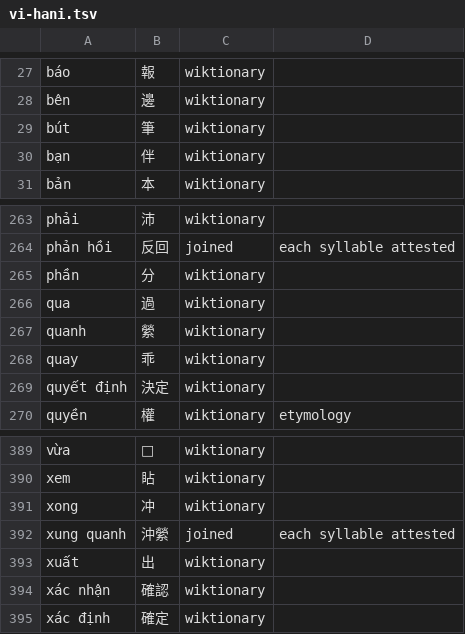
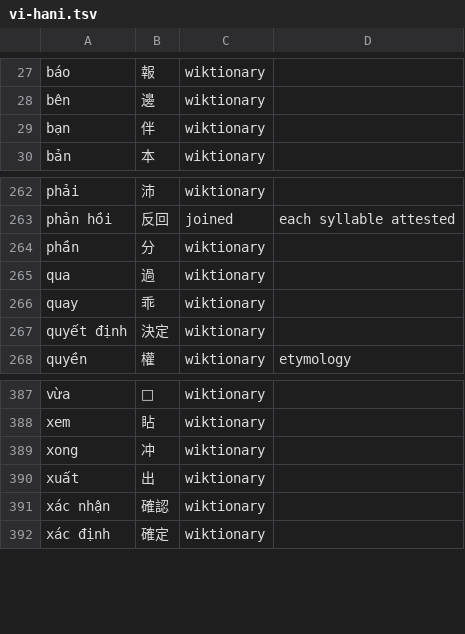
Before and after one commit to mkpoli/glyph-atlas, a TSV file: data/vocab/vi-hani.tsv, drawn as a sheet; only a part is shown, gaps mark what is left out; the diff names each change by its address in the sheet, - before the commit and + after, or states it on an @@ line.

```diff
--- a/data/vocab/vi-hani.tsv
+++ b/data/vocab/vi-hani.tsv
-row 29: bút | 筆 | wiktionary
-row 267: quanh | 縈 | wiktionary
-row 392: xung quanh | 沖縈 | joined | each syllable attested
```
Also changed, not shown: 19 other files.
